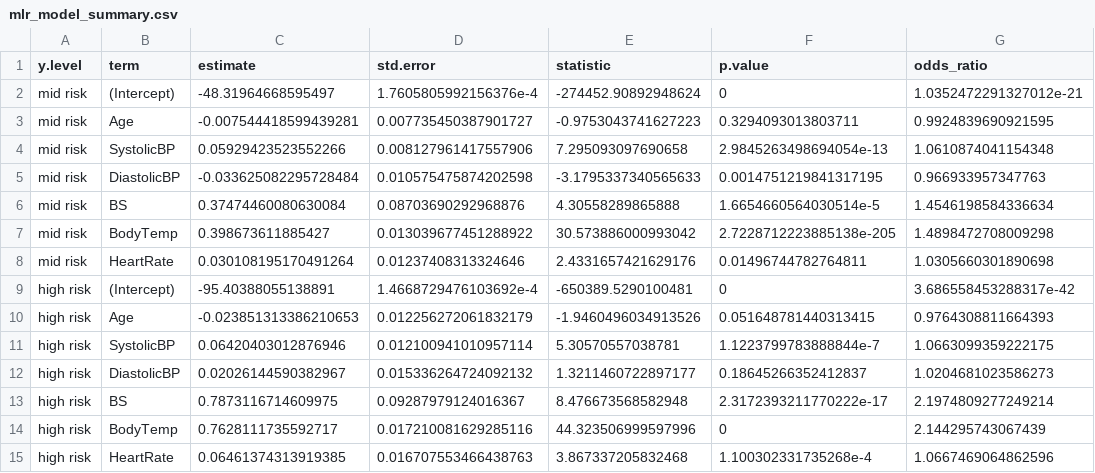
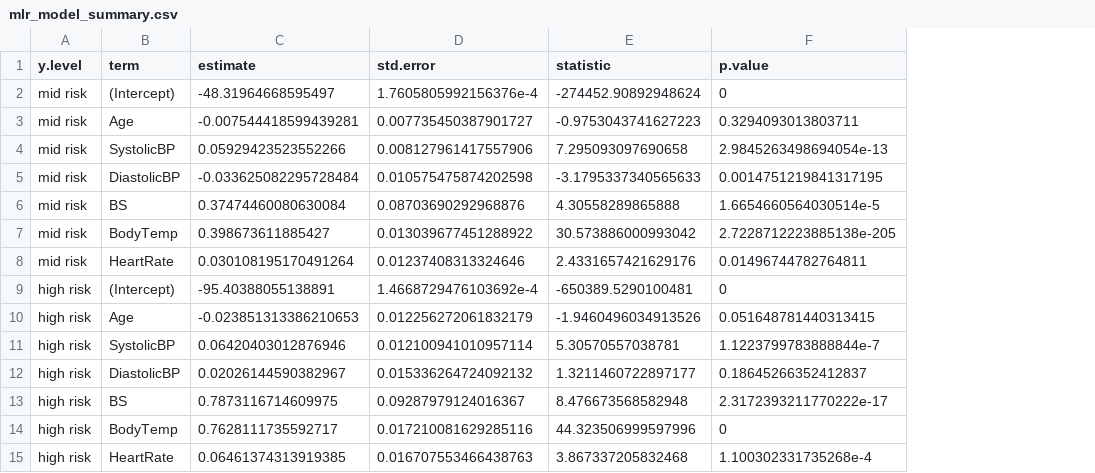
Before and after one commit to DSCI-310-2025/dsci-310-group-03, a CSV file: outputs/csv/mlr_model_summary.csv, drawn as a sheet; the diff names each change by its address in the sheet, - before the commit and + after, or states it on an @@ line.

```diff
--- a/outputs/csv/mlr_model_summary.csv
+++ b/outputs/csv/mlr_model_summary.csv
-column G (odds_ratio), rows 2-15: 1.0352472291327012e-21 | 0.9924839690921595 | 1.0610874041154348 | 0.966933957347763 | 1.4546198584336634 | 1.4898472708009298 | 1.0305660301890698 | 3.686558453288317e-42 | 0.9764308811664393 | 1.0663099359222175 | 1.0204681023586273 | 2.1974809277249214 | 2.144295743067439 | 1.0667469064862596
```
Also changed, not shown: outputs/csv/mlr_model_odds_ratios.csv, 4 other files.
